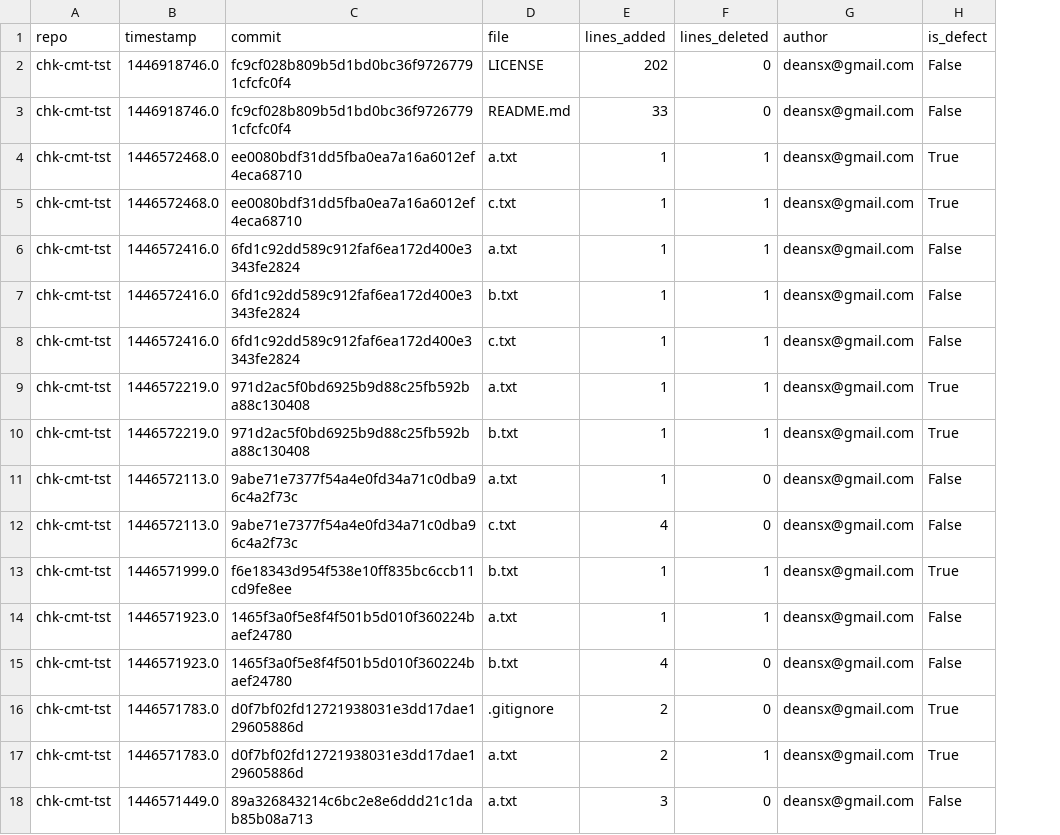
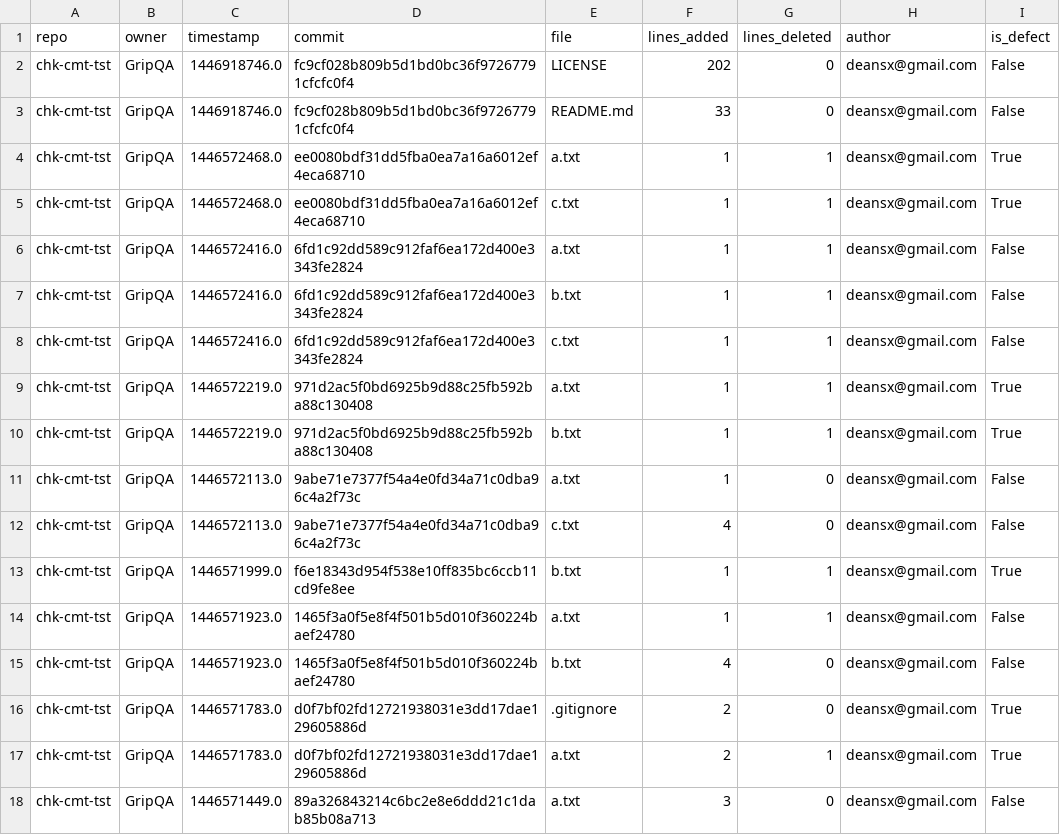
Before and after one commit to deansx/check-commits, a CSV file: chk-cmt-tst-ref.csv, drawn as a sheet; the diff names each change by its address in the sheet, - before the commit and + after, or states it on an @@ line.

Commit message:
Add -owner flag to specify repo owner

```diff
--- a/chk-cmt-tst-ref.csv
+++ b/chk-cmt-tst-ref.csv
+column B (owner), rows 2-18: all GripQA
```
Also changed, not shown: 3 other files.
